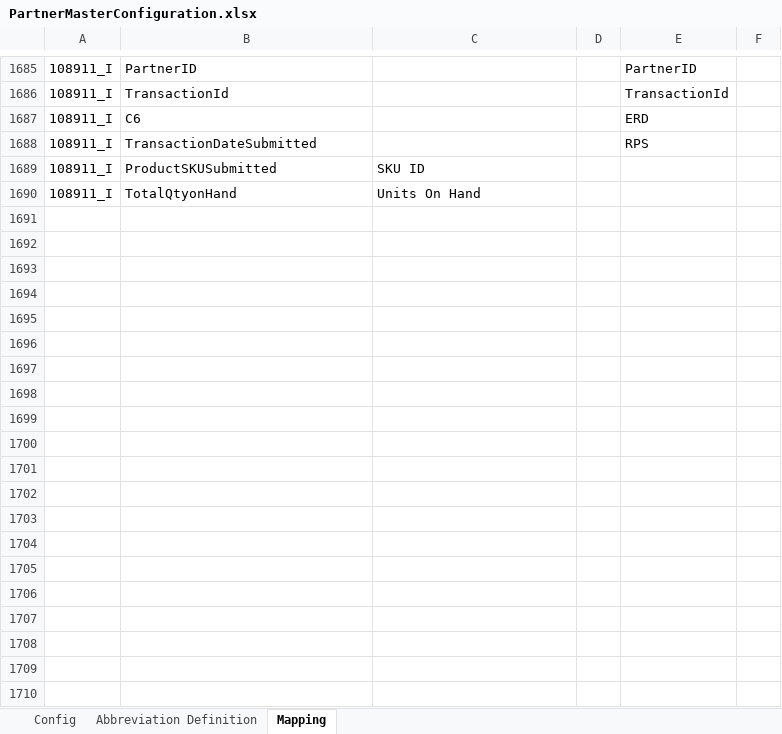
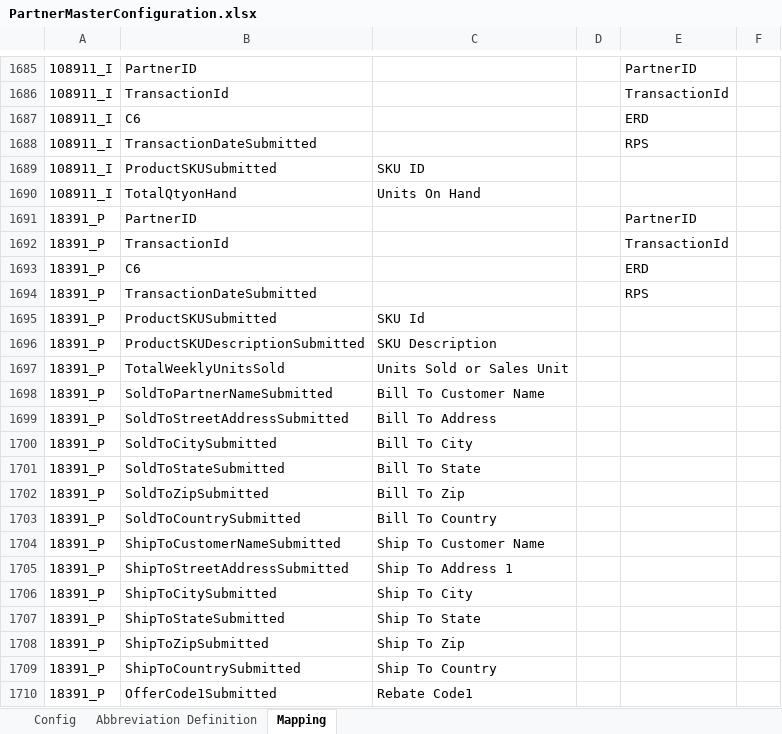
Before and after one commit to alernkn247/PartnerConfiguration, an Excel workbook: PartnerMasterConfiguration.xlsx, sheet Mapping, drawn as a sheet; only a part is shown, gaps mark what is left out; values as stored, in another font and other column widths than the file's, no borders; conditional formats not drawn; the diff covers the shown part only; the diff names each change by its address in the sheet, - before the commit and + after, or states it on an @@ line.

Commit message:
Update

```diff
--- a/PartnerMasterConfiguration.xlsx (sheet Mapping)
+++ b/PartnerMasterConfiguration.xlsx (sheet Mapping)
+row 1691: 18391_P | PartnerID |  |  | PartnerID
+row 1692: 18391_P | TransactionId |  |  | TransactionId
+row 1693: 18391_P | C6 |  |  | ERD
+row 1694: 18391_P | TransactionDateSubmitted |  |  | RPS
+row 1695: 18391_P | ProductSKUSubmitted | SKU Id
+row 1696: 18391_P | ProductSKUDescriptionSubmitted | SKU Description
+row 1697: 18391_P | TotalWeeklyUnitsSold | Units Sold or Sales Unit
+row 1698: 18391_P | SoldToPartnerNameSubmitted | Bill To Customer Name
+row 1699: 18391_P | SoldToStreetAddressSubmitted | Bill To Address
+row 1700: 18391_P | SoldToCitySubmitted | Bill To City
+row 1701: 18391_P | SoldToStateSubmitted | Bill To State
+row 1702: 18391_P | SoldToZipSubmitted | Bill To Zip
+row 1703: 18391_P | SoldToCountrySubmitted | Bill To Country
+row 1704: 18391_P | ShipToCustomerNameSubmitted | Ship To Customer Name
+row 1705: 18391_P | ShipToStreetAddressSubmitted | Ship To Address 1
+row 1706: 18391_P | ShipToCitySubmitted | Ship To City
+row 1707: 18391_P | ShipToStateSubmitted | Ship To State
+row 1708: 18391_P | ShipToZipSubmitted | Ship To Zip
+row 1709: 18391_P | ShipToCountrySubmitted | Ship To Country
+row 1710: 18391_P | OfferCode1Submitted | Rebate Code1
```
Also changed, not shown: 27 added rows elsewhere in this sheet, sheet Config.
